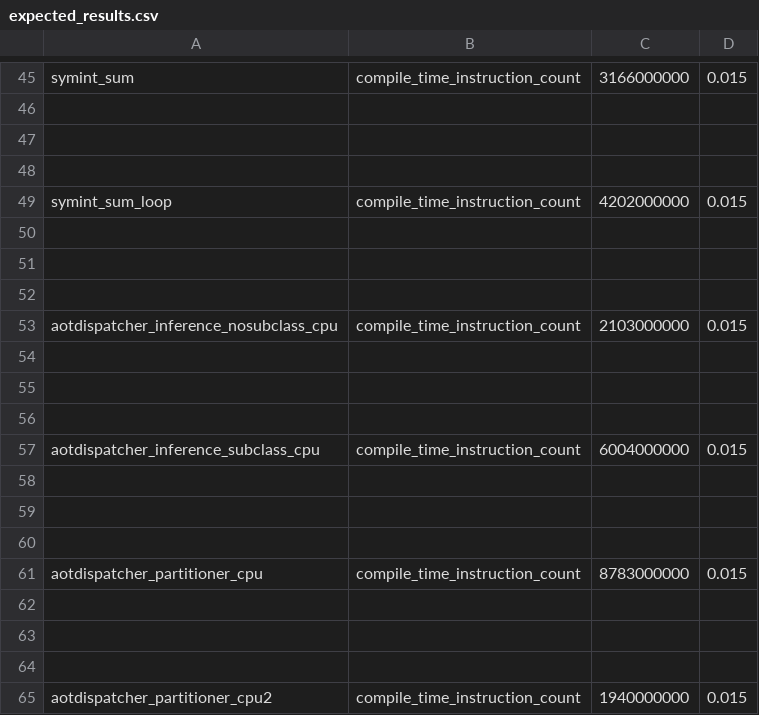
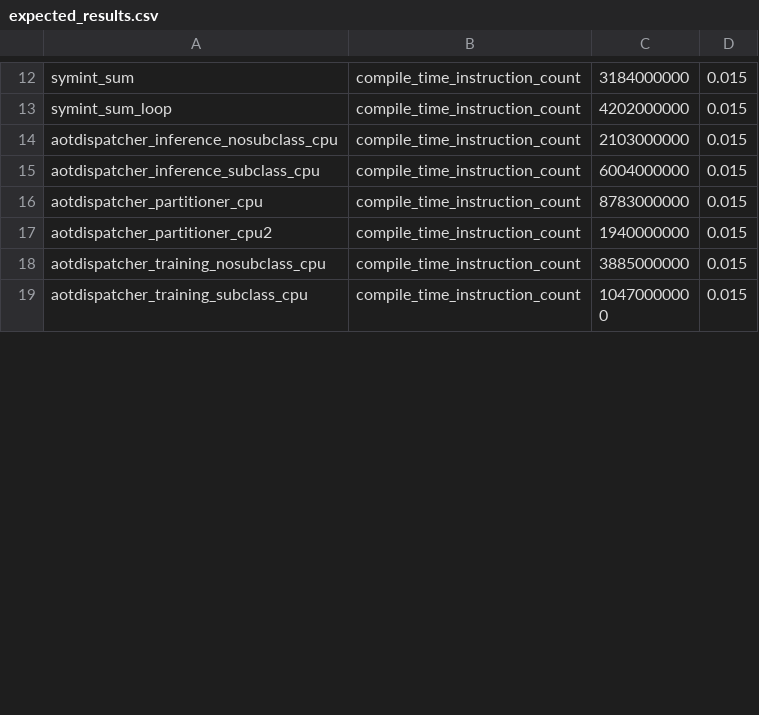
Before and after one commit to HabanaAI/pytorch-fork, a CSV file: benchmarks/dynamo/pr_time_benchmarks/expected_results.csv, drawn as a sheet; only a part is shown, gaps mark what is left out; the shorter side is filled out with more unchanged rows; removed rows and columns are numbered as before the commit, all else as after; the diff covers the shown part only; the diff names each change by its address in the sheet, - before the commit and + after, or states it on an @@ line.

```diff
--- a/benchmarks/dynamo/pr_time_benchmarks/expected_results.csv
+++ b/benchmarks/dynamo/pr_time_benchmarks/expected_results.csv
-C12: 3166000000
+C12: 3184000000
-row 46: (empty)
-row 47: (empty)
-row 48: (empty)
-row 50: (empty)
-row 51: (empty)
-row 52: (empty)
-row 54: (empty)
-row 55: (empty)
-row 56: (empty)
-row 58: (empty)
-row 59: (empty)
-row 60: (empty)
-row 62: (empty)
-row 63: (empty)
-row 64: (empty)
```
Also changed, not shown: 51 removed rows and 9 edited cells elsewhere in this file, 7 other files.
